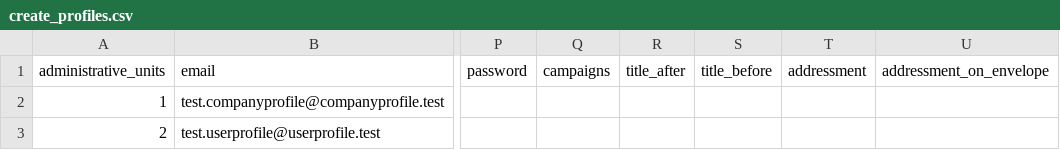
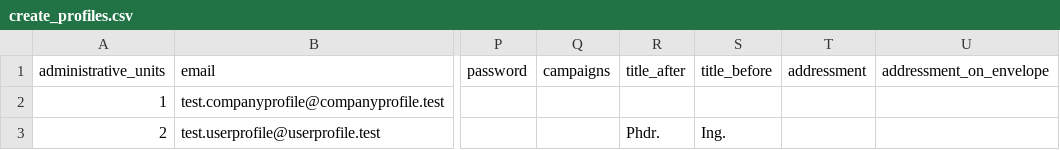
Before and after one commit to auto-mat/klub, a CSV file: apps/aklub/test_data/create_profiles.csv, drawn as a sheet; only a part is shown, gaps mark what is left out; the diff names each change by its address in the sheet, - before the commit and + after, or states it on an @@ line.

Commit message:
fix errors related with move fields ('age_group', 'birth_day', 'birth_month', 'title_after', 'title_before') from the 'Profile' into the 'UserProfile' model

```diff
--- a/apps/aklub/test_data/create_profiles.csv
+++ b/apps/aklub/test_data/create_profiles.csv
-R3 (title_after): (empty)
+R3 (title_after): Phdr.
-S3 (title_before): (empty)
+S3 (title_before): Ing.
```
Also changed, not shown: apps/aklub/test_data/update_profiles.csv, 6 other files.
